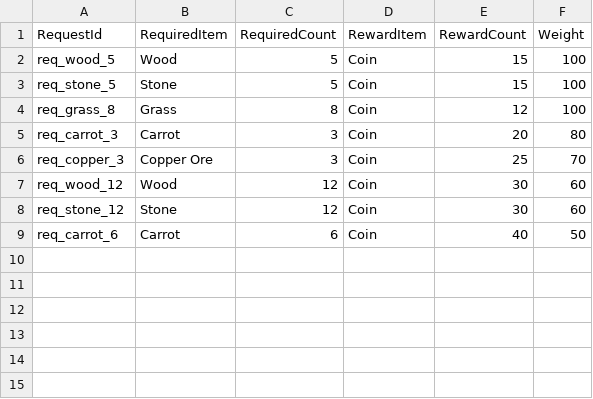
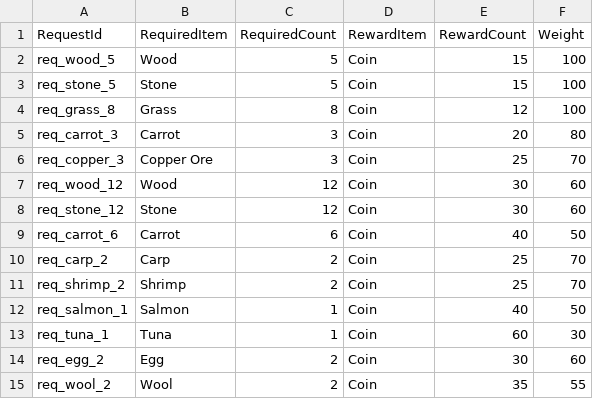
Before and after one commit to Sprityoon/mswgit, a CSV file: RootDesk/MyDesk/MapObjects/DataSets/RequestPoolDataSet.csv, drawn as a sheet.

```diff
--- a/RootDesk/MyDesk/MapObjects/DataSets/RequestPoolDataSet.csv
+++ b/RootDesk/MyDesk/MapObjects/DataSets/RequestPoolDataSet.csv
@@ -9 +9,7 @@ req_stone_12,Stone,12,Coin,30,60
 req_carrot_6,Carrot,6,Coin,40,50
+req_carp_2,Carp,2,Coin,25,70
+req_shrimp_2,Shrimp,2,Coin,25,70
+req_salmon_1,Salmon,1,Coin,40,50
+req_tuna_1,Tuna,1,Coin,60,30
+req_egg_2,Egg,2,Coin,30,60
+req_wool_2,Wool,2,Coin,35,55
```
Also changed, not shown: RootDesk/MyDesk/item/DataSets/RecipeDataSet.csv, RootDesk/MyDesk/item/DataSets/item_dataset.csv, 29 other files.
